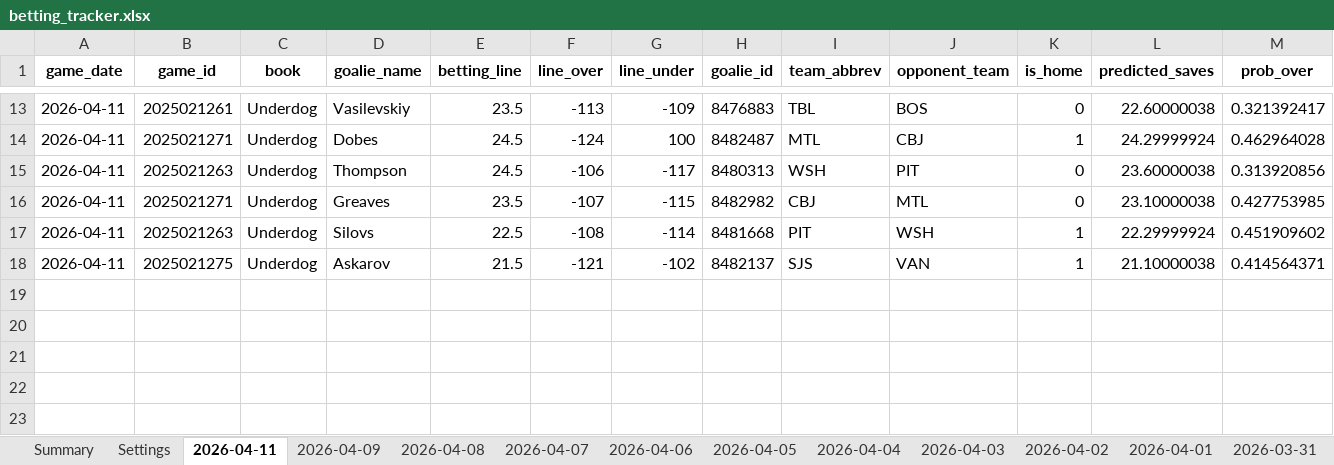
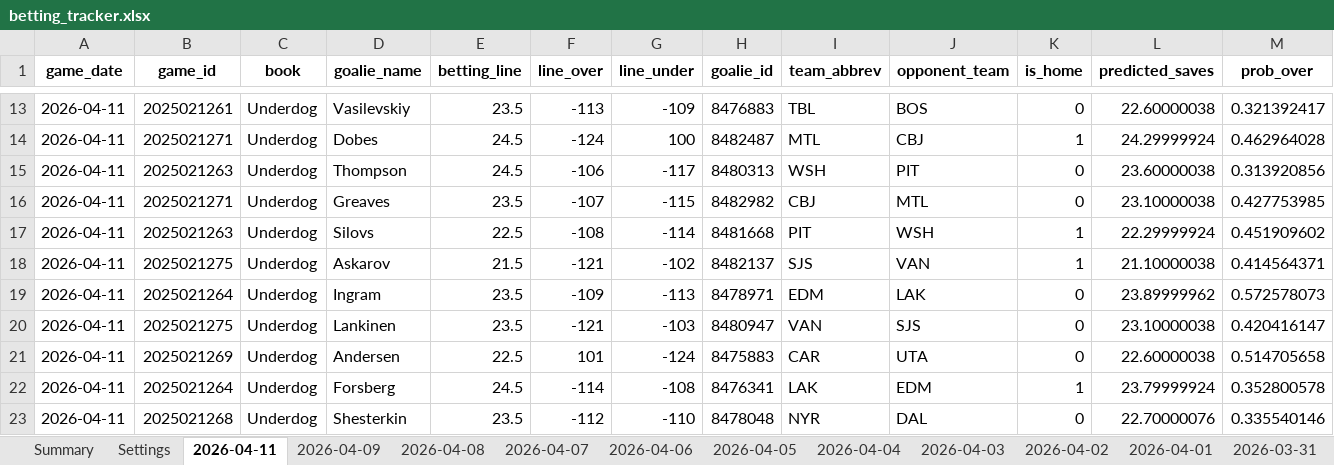
Before and after one commit to jjakemoss/saves-model-v3, an Excel workbook: betting_tracker.xlsx, sheet 2026-04-11, drawn as a sheet; only a part is shown, gaps mark what is left out; values as stored, in another font and other column widths than the file's, no borders; rows hold the shown columns only; the diff names each change by its address in the sheet, - before the commit and + after, or states it on an @@ line.

```diff
--- a/betting_tracker.xlsx (sheet 2026-04-11)
+++ b/betting_tracker.xlsx (sheet 2026-04-11)
+row 19: 2026-04-11 | 2025021264 | Underdog | Ingram | 23.5 | -109 | -113 | 8478971 | EDM | LAK | 0 | 23.89999962 | 0.572578073
+row 20: 2026-04-11 | 2025021275 | Underdog | Lankinen | 23.5 | -121 | -103 | 8480947 | VAN | SJS | 0 | 23.10000038 | 0.420416147
+row 21: 2026-04-11 | 2025021269 | Underdog | Andersen | 22.5 | 101 | -124 | 8475883 | CAR | UTA | 0 | 22.60000038 | 0.514705658
+row 22: 2026-04-11 | 2025021264 | Underdog | Forsberg | 24.5 | -114 | -108 | 8476341 | LAK | EDM | 1 | 23.79999924 | 0.352800578
+row 23: 2026-04-11 | 2025021268 | Underdog | Shesterkin | 23.5 | -112 | -110 | 8478048 | NYR | DAL | 0 | 22.70000076 | 0.335540146
```
